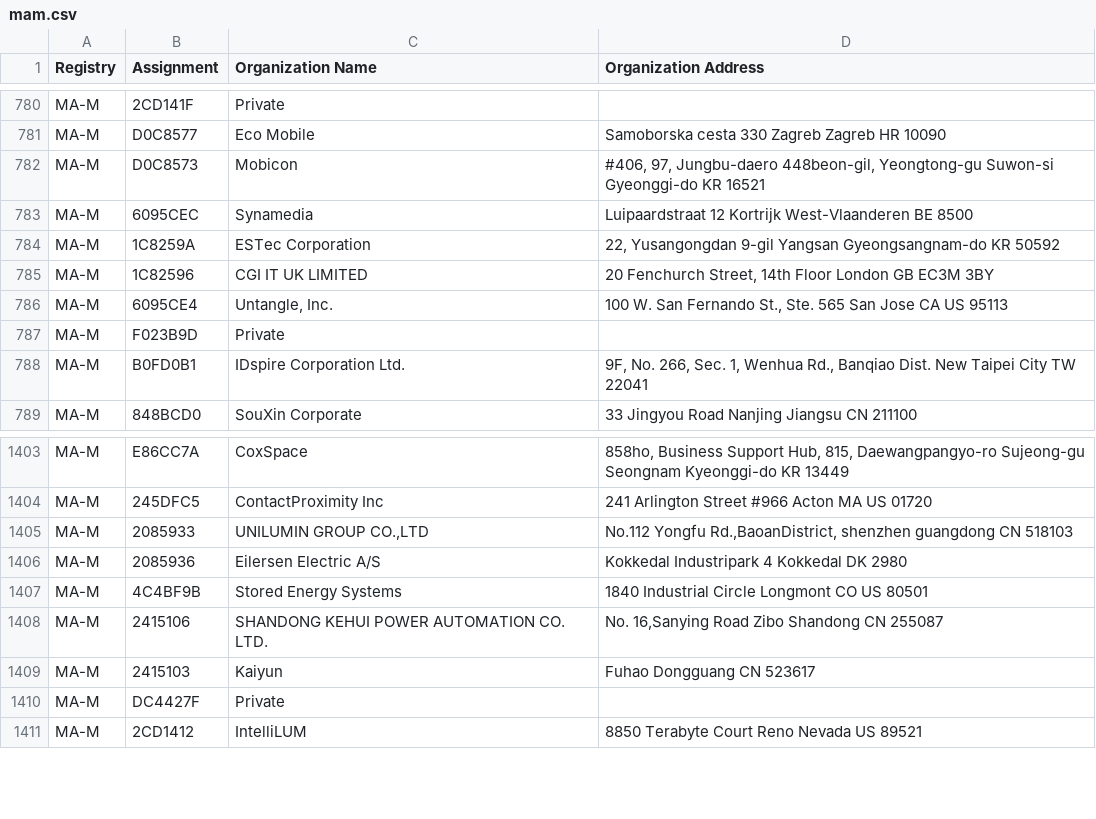
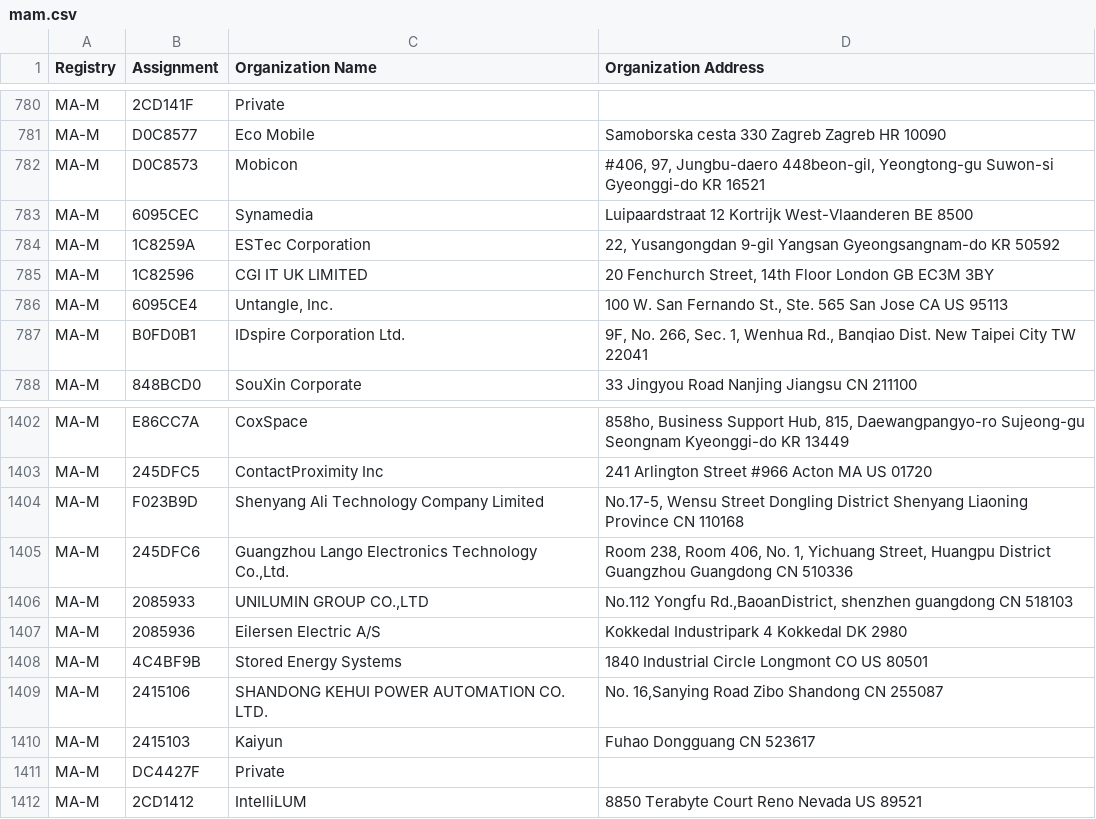
Before and after one commit to bedestall5/mac-ages, a CSV file: data/ieee/mam.csv, drawn as a sheet; only a part is shown, gaps mark what is left out.

```diff
--- a/data/ieee/mam.csv
+++ b/data/ieee/mam.csv
@@ -786,3 +786,2 @@ MA-M,1C82596,CGI IT UK LIMITED,"20 Fenchurch Street, 14th Floor London  GB EC3M
 MA-M,6095CE4,"Untangle, Inc.","100 W. San Fernando St., Ste. 565 San Jose CA US 95113 "
-MA-M,F023B9D,Private,
 MA-M,B0FD0B1,IDspire Corporation Ltd.,"9F, No. 266, Sec. 1, Wenhua Rd., Banqiao Dist. New Taipei City  TW 22041 "
@@ -1404,2 +1403,4 @@ MA-M,E86CC7A,CoxSpace,"858ho, Business Support Hub, 815, Daewangpangyo-ro Sujeon
 MA-M,245DFC5,ContactProximity Inc,241 Arlington Street #966 Acton MA US 01720
+MA-M,F023B9D,Shenyang Ali Technology Company Limited,"No.17-5, Wensu Street Dongling District Shenyang Liaoning Province CN 110168 "
+MA-M,245DFC6,"Guangzhou Lango Electronics Technology Co.,Ltd.","Room 238, Room 406, No. 1, Yichuang Street, Huangpu District Guangzhou Guangdong CN 510336 "
 MA-M,2085933,"UNILUMIN GROUP CO.,LTD","No.112 Yongfu Rd.,BaoanDistrict, shenzhen guangdong CN 518103 "
```
Also changed, not shown: data/ieee/oui36.csv, 2 other files.
